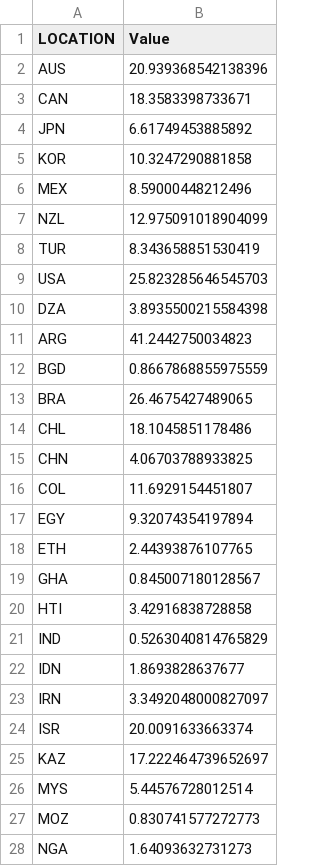
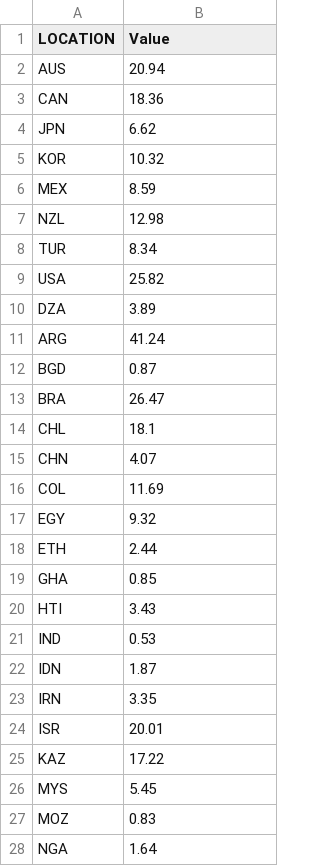
Before and after one commit to bjente/dataprocessing, a CSV file: homework/week_4/cleanedCSV.csv, drawn as a sheet; only a part is shown; the diff covers the shown part only.

```diff
--- a/homework/week_4/cleanedCSV.csv
+++ b/homework/week_4/cleanedCSV.csv
@@ -1,28 +1,28 @@
 LOCATION,Value
-AUS,20.939368542138396
-CAN,18.3583398733671
-JPN,6.61749453885892
-KOR,10.3247290881858
-MEX,8.59000448212496
-NZL,12.975091018904099
-TUR,8.343658851530419
-USA,25.823285646545703
-DZA,3.8935500215584398
-ARG,41.2442750034823
-BGD,0.8667868855975559
-BRA,26.4675427489065
-CHL,18.1045851178486
-CHN,4.06703788933825
-COL,11.6929154451807
-EGY,9.32074354197894
-ETH,2.44393876107765
-GHA,0.845007180128567
-HTI,3.42916838728858
-IND,0.5263040814765829
-IDN,1.8693828637677
-IRN,3.3492048000827097
-ISR,20.0091633663374
-KAZ,17.222464739652697
-MYS,5.44576728012514
-MOZ,0.830741577272773
-NGA,1.64093632731273
+AUS,20.94
+CAN,18.36
+JPN,6.62
+KOR,10.32
+MEX,8.59
+NZL,12.98
+TUR,8.34
+USA,25.82
+DZA,3.89
+ARG,41.24
+BGD,0.87
+BRA,26.47
+CHL,18.1
+CHN,4.07
+COL,11.69
+EGY,9.32
+ETH,2.44
+GHA,0.85
+HTI,3.43
+IND,0.53
+IDN,1.87
+IRN,3.35
+ISR,20.01
+KAZ,17.22
+MYS,5.45
+MOZ,0.83
+NGA,1.64
```
Also changed, not shown: 19 edited cells elsewhere in this file, 5 other files.
